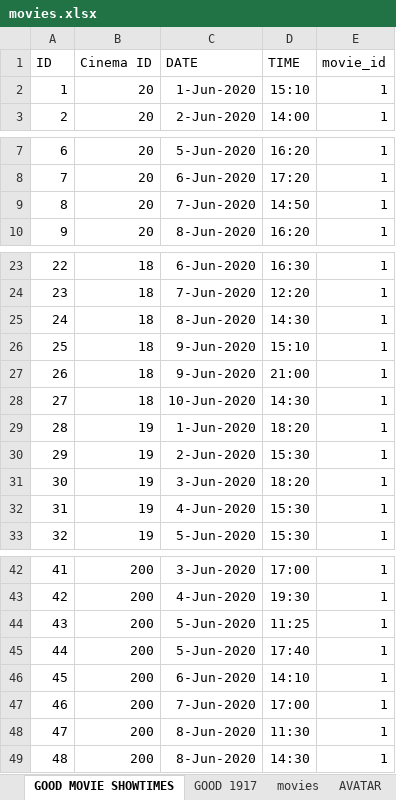
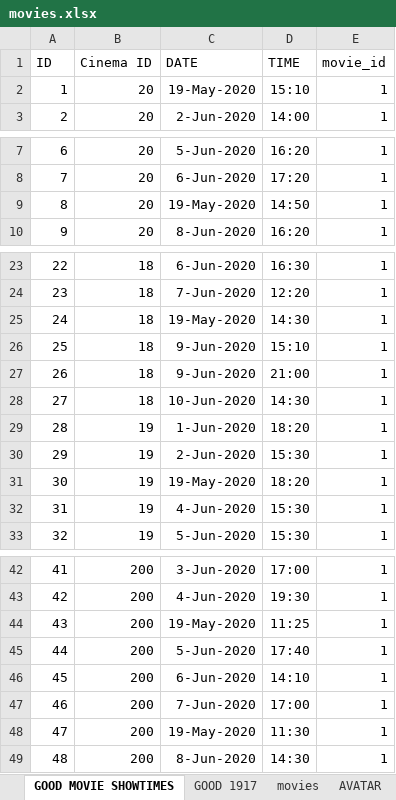
Before and after one commit to govindaroyaiub/movie, an Excel workbook: public/movies.xlsx, sheet GOOD MOVIE SHOWTIMES, drawn as a sheet; only a part is shown, gaps mark what is left out; values as stored, in another font and other column widths than the file's, no borders; the diff names each change by its address in the sheet, - before the commit and + after, or states it on an @@ line.

```diff
--- a/public/movies.xlsx (sheet GOOD MOVIE SHOWTIMES)
+++ b/public/movies.xlsx (sheet GOOD MOVIE SHOWTIMES)
-C2 (DATE): 1-Jun-2020
+C2 (DATE): 19-May-2020
-C9 (DATE): 7-Jun-2020
+C9 (DATE): 19-May-2020
-C25 (DATE): 8-Jun-2020
+C25 (DATE): 19-May-2020
-C31 (DATE): 3-Jun-2020
+C31 (DATE): 19-May-2020
-C44 (DATE): 5-Jun-2020
+C44 (DATE): 19-May-2020
-C48 (DATE): 8-Jun-2020
+C48 (DATE): 19-May-2020
```
Also changed, not shown: sheet GOOD 1917, 5 other files.
